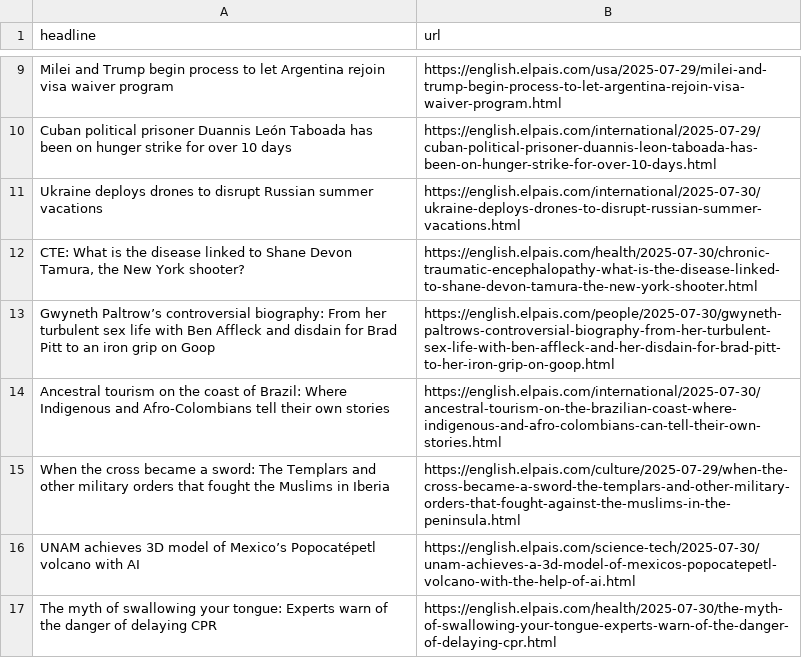
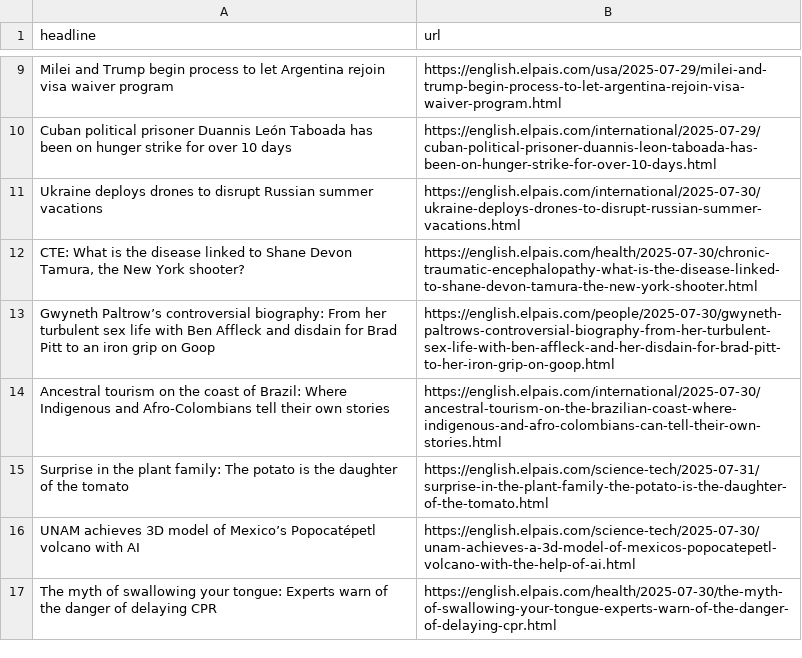
Before and after one commit to berberebecca/el-pais-autoscraper, a CSV file: headlines.csv, drawn as a sheet; only a part is shown, gaps mark what is left out; removed rows and columns are numbered as before the commit, all else as after; the diff names each change by its address in the sheet, - before the commit and + after, or states it on an @@ line.

```diff
--- a/headlines.csv
+++ b/headlines.csv
-row 15: When the cross became a sword: The Templars and other military orders that fought the Muslims in Iberia | https://english.elpais.com/culture/2025-07-29/when-the-cross-became-a-sword-the-templars-and-other-military-orders-that-fought-against-the-muslims-in-the-peninsula.html
+row 15: Surprise in the plant family: The potato is the daughter of the tomato | https://english.elpais.com/science-tech/2025-07-31/surprise-in-the-plant-family-the-potato-is-the-daughter-of-the-tomato.html
```
